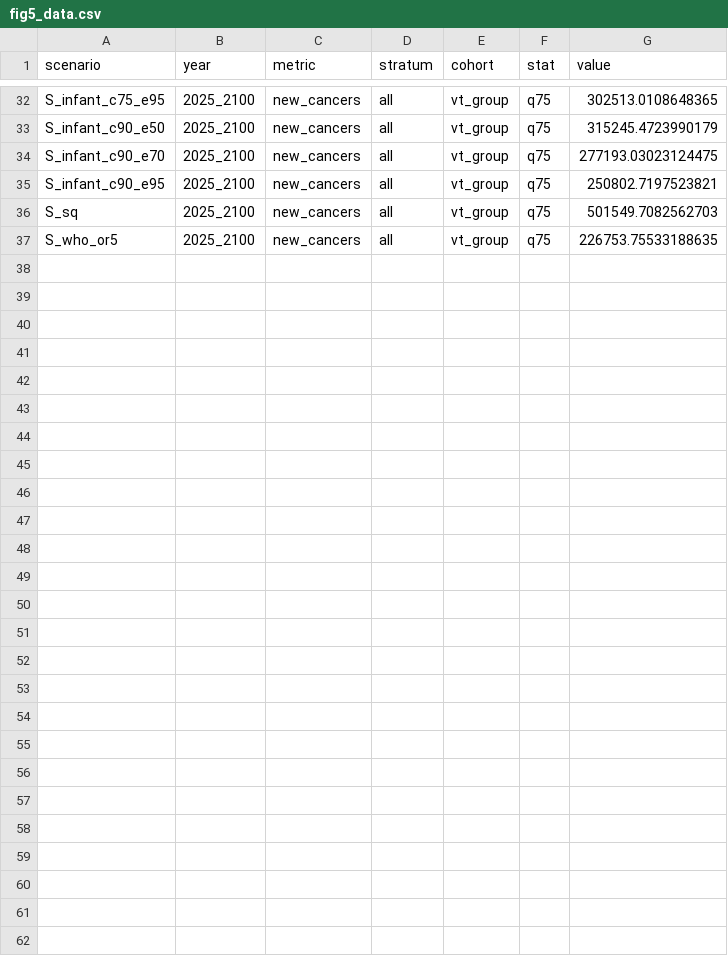
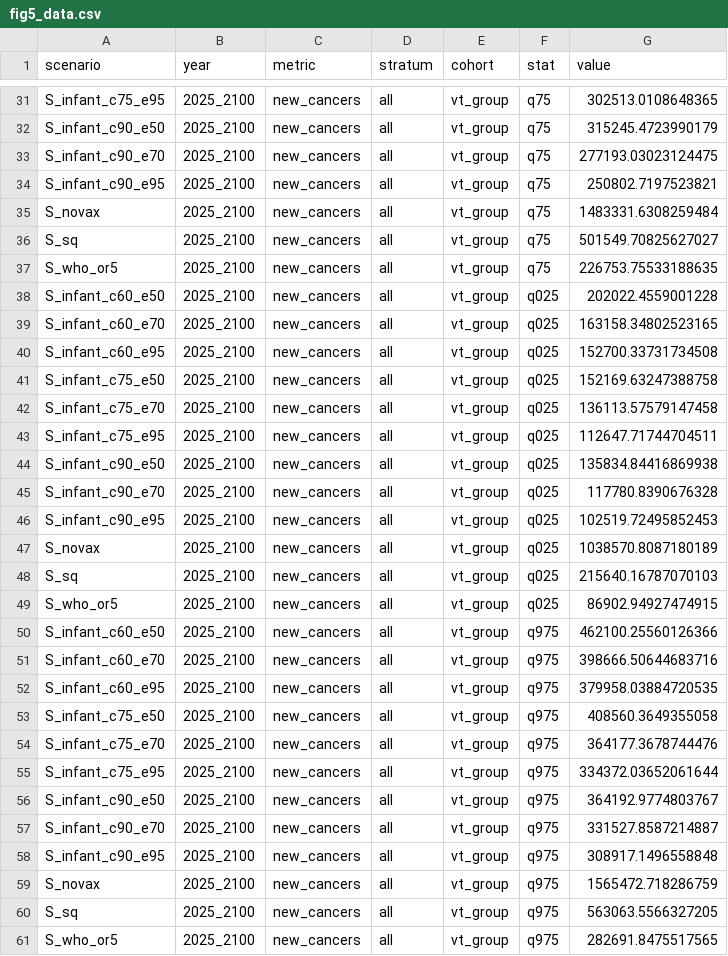
Before and after one commit to hpvsim/hpvsim_pxv_younger, a CSV file: results/fig_data/fig5_data.csv, drawn as a sheet; only a part is shown, gaps mark what is left out; the diff covers the shown part only.

```diff
--- a/results/fig_data/fig5_data.csv
+++ b/results/fig_data/fig5_data.csv
@@ -35,3 +34,28 @@ S_infant_c90_e70,2025_2100,new_cancers,all,vt_group,q75,277193.03023124475
 S_infant_c90_e95,2025_2100,new_cancers,all,vt_group,q75,250802.7197523821
-S_sq,2025_2100,new_cancers,all,vt_group,q75,501549.7082562703
+S_novax,2025_2100,new_cancers,all,vt_group,q75,1483331.6308259484
+S_sq,2025_2100,new_cancers,all,vt_group,q75,501549.70825627027
 S_who_or5,2025_2100,new_cancers,all,vt_group,q75,226753.75533188635
+S_infant_c60_e50,2025_2100,new_cancers,all,vt_group,q025,202022.4559001228
+S_infant_c60_e70,2025_2100,new_cancers,all,vt_group,q025,163158.34802523165
+S_infant_c60_e95,2025_2100,new_cancers,all,vt_group,q025,152700.33731734508
+S_infant_c75_e50,2025_2100,new_cancers,all,vt_group,q025,152169.63247388758
+S_infant_c75_e70,2025_2100,new_cancers,all,vt_group,q025,136113.57579147458
+S_infant_c75_e95,2025_2100,new_cancers,all,vt_group,q025,112647.71744704511
+S_infant_c90_e50,2025_2100,new_cancers,all,vt_group,q025,135834.84416869938
+S_infant_c90_e70,2025_2100,new_cancers,all,vt_group,q025,117780.8390676328
+S_infant_c90_e95,2025_2100,new_cancers,all,vt_group,q025,102519.72495852453
+S_novax,2025_2100,new_cancers,all,vt_group,q025,1038570.8087180189
+S_sq,2025_2100,new_cancers,all,vt_group,q025,215640.16787070103
+S_who_or5,2025_2100,new_cancers,all,vt_group,q025,86902.94927474915
+S_infant_c60_e50,2025_2100,new_cancers,all,vt_group,q975,462100.25560126366
+S_infant_c60_e70,2025_2100,new_cancers,all,vt_group,q975,398666.50644683716
+S_infant_c60_e95,2025_2100,new_cancers,all,vt_group,q975,379958.03884720535
+S_infant_c75_e50,2025_2100,new_cancers,all,vt_group,q975,408560.3649355058
+S_infant_c75_e70,2025_2100,new_cancers,all,vt_group,q975,364177.3678744476
+S_infant_c75_e95,2025_2100,new_cancers,all,vt_group,q975,334372.03652061644
+S_infant_c90_e50,2025_2100,new_cancers,all,vt_group,q975,364192.9774803767
+S_infant_c90_e70,2025_2100,new_cancers,all,vt_group,q975,331527.8587214887
+S_infant_c90_e95,2025_2100,new_cancers,all,vt_group,q975,308917.1496558848
+S_novax,2025_2100,new_cancers,all,vt_group,q975,1565472.718286759
+S_sq,2025_2100,new_cancers,all,vt_group,q975,563063.5566327205
+S_who_or5,2025_2100,new_cancers,all,vt_group,q975,282691.8475517565
```
Also changed, not shown: 2 moved rows and 4 edited cells elsewhere in this file, 20 other files.
